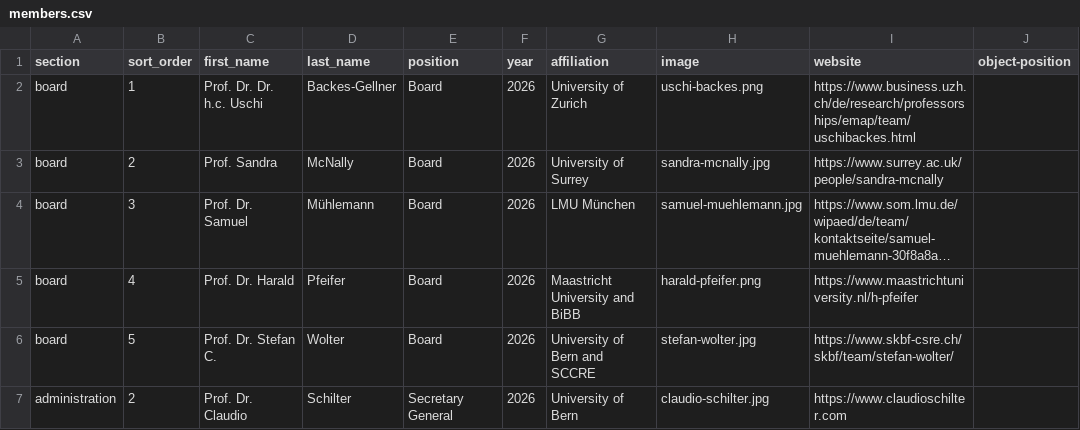
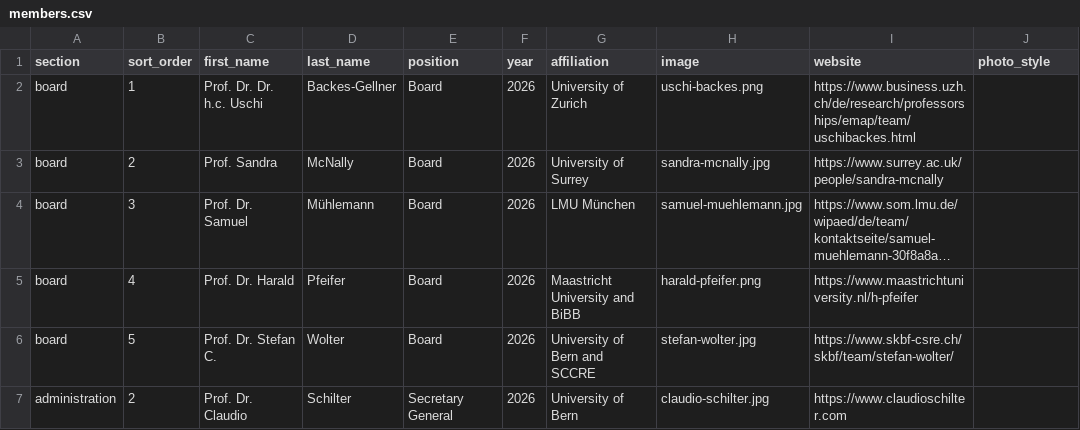
Before and after one commit to everglobalnetwork/network-ever.github.io, a CSV file: data/members.csv, drawn as a sheet; only a part is shown; long unchanged cells end in ….

Commit message:
Update members.csv

```diff
--- a/data/members.csv
+++ b/data/members.csv
@@ -1,2 +1,2 @@
-section,sort_order,first_name,last_name,position,year,affiliation,image,website,object-position
+section,sort_order,first_name,last_name,position,year,affiliation,image,website,photo_style
 board,1,Prof. Dr. Dr. h.c. Uschi,Backes-Gellner,Board,2026,University of Zurich,uschi-backes.png,https://www.business.uzh.ch/de/research/professorships/emap/team/uschibackes.html,
```
